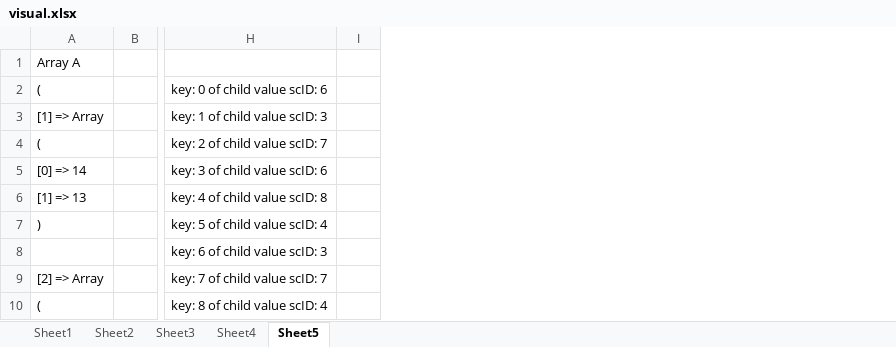
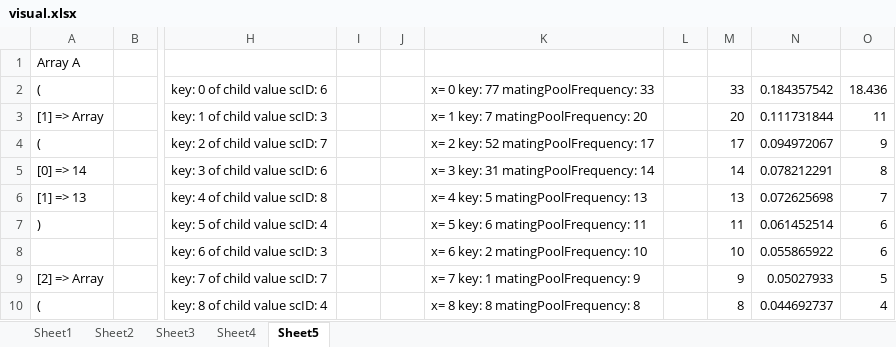
Before and after one commit to ercson-R8/vet-css, an Excel workbook: csv/visual.xlsx, sheet Sheet5, drawn as a sheet; only a part is shown, gaps mark what is left out; values as stored, in another font and other column widths than the file's, no borders; the diff names each change by its address in the sheet, - before the commit and + after, or states it on an @@ line.

```diff
--- a/csv/visual.xlsx (sheet Sheet5)
+++ b/csv/visual.xlsx (sheet Sheet5)
+column J, empty
+column K, rows 2-10: x= 0 key: 77 matingPoolFrequency: 33 | x= 1 key: 7 matingPoolFrequency: 20 | x= 2 key: 52 matingPoolFrequency: 17 | x= 3 key: 31 matingPoolFrequency: 14 | x= 4 key: 5 matingPoolFrequency: 13 | x= 5 key: 6 matingPoolFrequency: 11 | x= 6 key: 2 matingPoolFrequency: 10 | x= 7 key: 1 matingPoolFrequency: 9 | x= 8 key: 8 matingPoolFrequency: 8
+column L, empty
+column M, rows 2-10: 33 | 20 | 17 | 14 | 13 | 11 | 10 | 9 | 8
+column N, rows 2-10: 0.184357542 | 0.111731844 | 0.094972067 | 0.078212291 | 0.072625698 | 0.061452514 | 0.055865922 | 0.05027933 | 0.044692737
+column O, rows 2-10: 18.436 | 11 | 9 | 8 | 7 | 6 | 6 | 5 | 4
```
Also changed, not shown: sheet Sheet3, charts or pictures, 3 other files.
